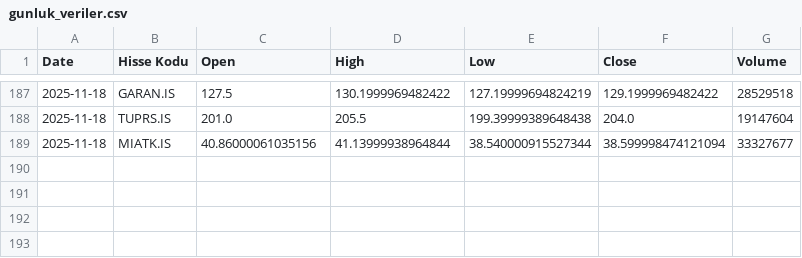
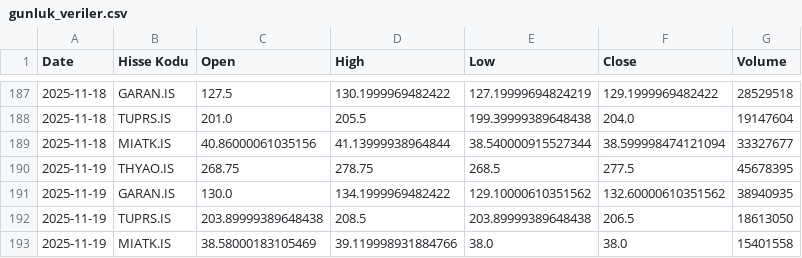
Before and after one commit to Semikgn/bist-data-tracker, a CSV file: gunluk_veriler.csv, drawn as a sheet; only a part is shown, gaps mark what is left out; the diff names each change by its address in the sheet, - before the commit and + after, or states it on an @@ line.

```diff
--- a/gunluk_veriler.csv
+++ b/gunluk_veriler.csv
+row 190: 2025-11-19 | THYAO.IS | 268.75 | 278.75 | 268.5 | 277.5 | 45678395
+row 191: 2025-11-19 | GARAN.IS | 130.0 | 134.1999969482422 | 129.10000610351562 | 132.60000610351562 | 38940935
+row 192: 2025-11-19 | TUPRS.IS | 203.89999389648438 | 208.5 | 203.89999389648438 | 206.5 | 18613050
+row 193: 2025-11-19 | MIATK.IS | 38.58000183105469 | 39.119998931884766 | 38.0 | 38.0 | 15401558
```
